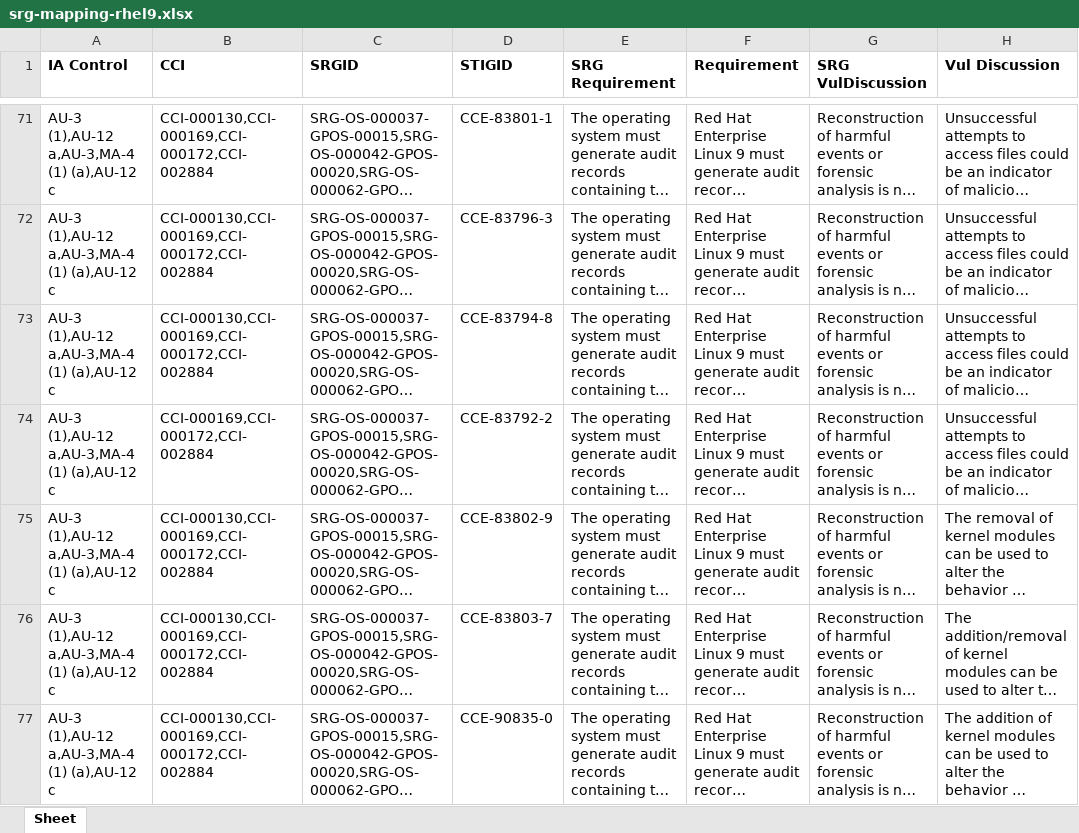
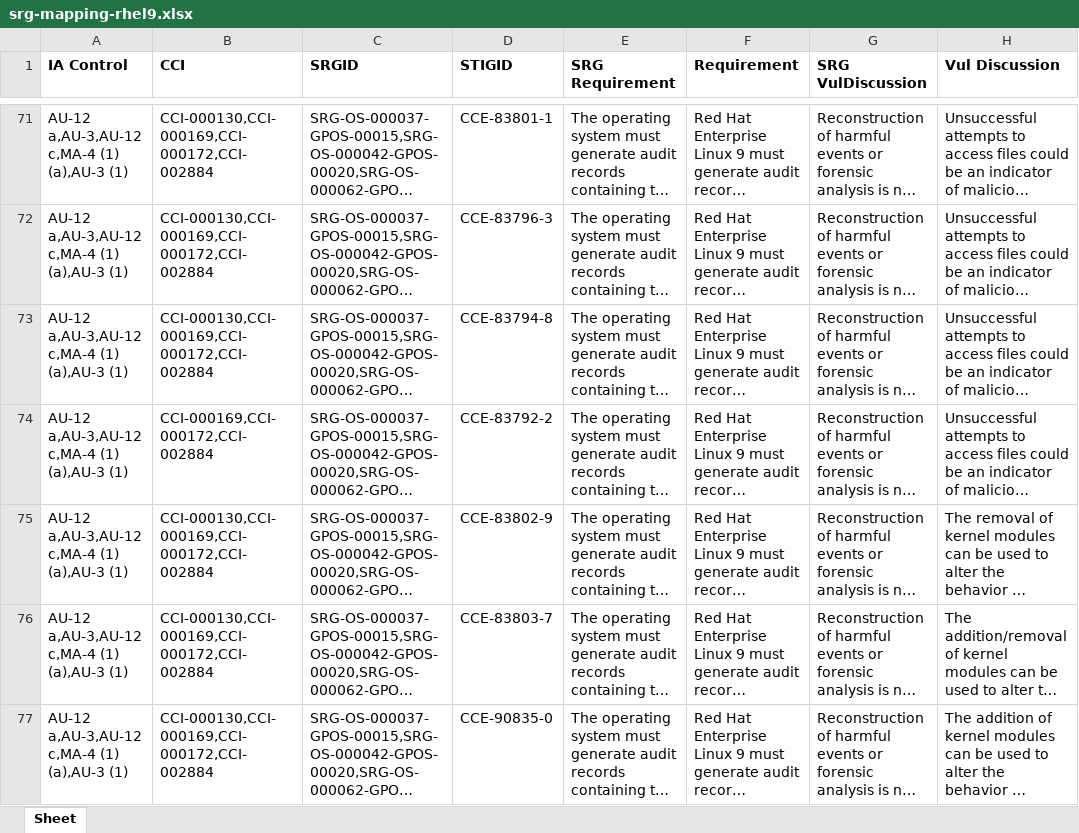
Before and after one commit to konstruktoid/scap-security-guide, an Excel workbook: srg_mapping/srg-mapping-rhel9.xlsx, sheet Sheet, drawn as a sheet; only a part is shown, gaps mark what is left out; long unchanged cells end in …; values as stored, in another font and other column widths than the file's, no borders; the diff covers the shown part only; the diff names each change by its address in the sheet, - before the commit and + after, or states it on an @@ line.

```diff
--- a/srg_mapping/srg-mapping-rhel9.xlsx (sheet Sheet)
+++ b/srg_mapping/srg-mapping-rhel9.xlsx (sheet Sheet)
-A71:A77 (IA Control): AU-3 (1),AU-12 a,AU-3,MA-4 (1) (a),AU-12 c
+A71:A77 (IA Control): AU-12 a,AU-3,AU-12 c,MA-4 (1) (a),AU-3 (1)
```
Also changed, not shown: 112 edited cells elsewhere in this sheet, 1 other file.
